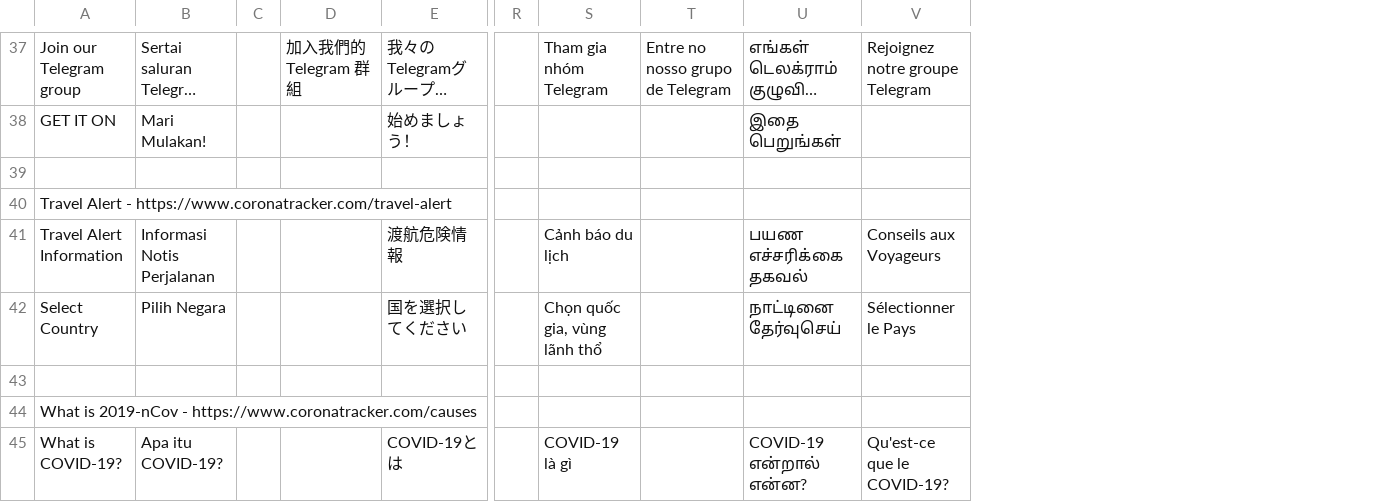
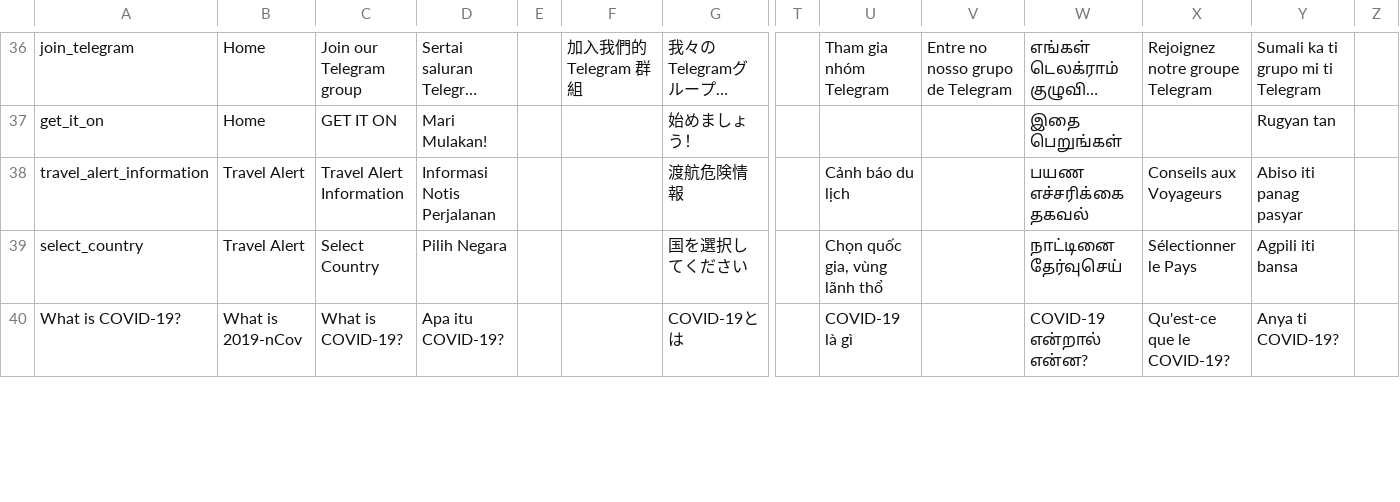
Before and after one commit to theleadio/corona-frontend, a CSV file: scripts/translation-json-generator/CoronaTracker - Translation - Sheet1.csv, drawn as a sheet; only a part is shown, gaps mark what is left out; long unchanged cells end in …; removed rows and columns are numbered as before the commit, all else as after; rows hold the shown columns only; the diff covers the shown part only; the diff names each change by its address in the sheet, - before the commit and + after, or states it on an @@ line.

Commit message:
feat: update lang-generator based on the updated google sheet structure

```diff
--- a/scripts/translation-json-generator/CoronaTracker - Translation - Sheet1.csv
+++ b/scripts/translation-json-generator/CoronaTracker - Translation - Sheet1.csv
+column A, rows 36-40: join_telegram | get_it_on | travel_alert_information | select_country | What is COVID-19?
+column B, rows 36-40: Home | Home | Travel Alert | Travel Alert | What is 2019-nCov
+column Y, rows 36-40: Sumali ka ti grupo mi ti Telegram | Rugyan tan | Abiso iti panag pasyar | Agpili iti bansa | Anya ti COVID-19?
+column Z, empty
-row 39: (empty)
-row 40: Travel Alert - https://www.coronatracker.com/travel-alert
-row 43: (empty)
-row 44: What is 2019-nCov - https://www.coronatracker.com/causes
```
Also changed, not shown: 2 added rows, 13 removed rows, 2 moved rows and 30 edited cells elsewhere in this file, 2 other files.
